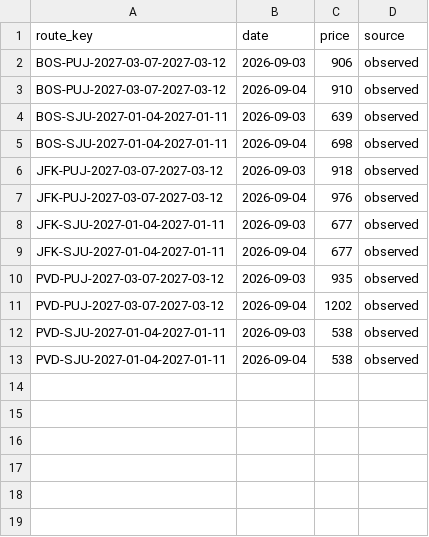
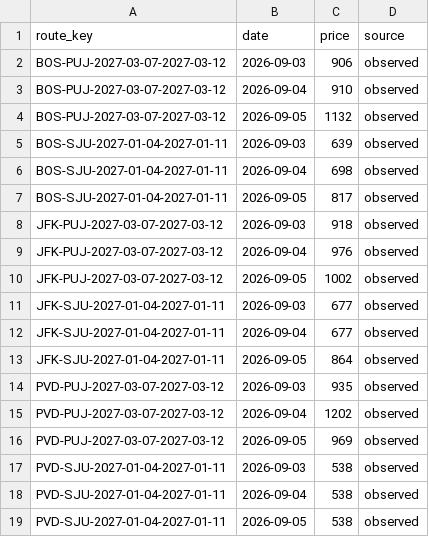
Before and after one commit to 4ndrew13/flight-tracker, a CSV file: data/prices.csv, drawn as a sheet.

```diff
--- a/data/prices.csv
+++ b/data/prices.csv
@@ -3,11 +3,17 @@ BOS-PUJ-2027-03-07-2027-03-12,2026-09-03,906,observed
 BOS-PUJ-2027-03-07-2027-03-12,2026-09-04,910,observed
+BOS-PUJ-2027-03-07-2027-03-12,2026-09-05,1132,observed
 BOS-SJU-2027-01-04-2027-01-11,2026-09-03,639,observed
 BOS-SJU-2027-01-04-2027-01-11,2026-09-04,698,observed
+BOS-SJU-2027-01-04-2027-01-11,2026-09-05,817,observed
 JFK-PUJ-2027-03-07-2027-03-12,2026-09-03,918,observed
 JFK-PUJ-2027-03-07-2027-03-12,2026-09-04,976,observed
+JFK-PUJ-2027-03-07-2027-03-12,2026-09-05,1002,observed
 JFK-SJU-2027-01-04-2027-01-11,2026-09-03,677,observed
 JFK-SJU-2027-01-04-2027-01-11,2026-09-04,677,observed
+JFK-SJU-2027-01-04-2027-01-11,2026-09-05,864,observed
 PVD-PUJ-2027-03-07-2027-03-12,2026-09-03,935,observed
 PVD-PUJ-2027-03-07-2027-03-12,2026-09-04,1202,observed
+PVD-PUJ-2027-03-07-2027-03-12,2026-09-05,969,observed
 PVD-SJU-2027-01-04-2027-01-11,2026-09-03,538,observed
 PVD-SJU-2027-01-04-2027-01-11,2026-09-04,538,observed
+PVD-SJU-2027-01-04-2027-01-11,2026-09-05,538,observed
```
Also changed, not shown: 1 other file.
